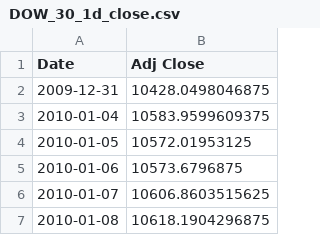
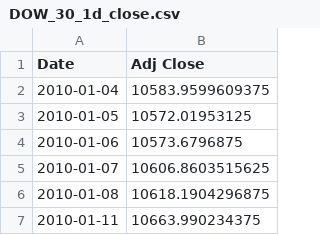
Before and after one commit to ruankie/frontier-rl, a CSV file: data/Indices/DOW_30_1d_close.csv, drawn as a sheet; only a part is shown; the shorter side is filled out with more unchanged rows; the diff names each change by its address in the sheet, - before the commit and + after, or states it on an @@ line.

Commit message:
updated yfinance, tables, and tested notebooks/data_preprocessor.ipynb and notebooks/get_index_data.ipynb - both working

```diff
--- a/data/Indices/DOW_30_1d_close.csv
+++ b/data/Indices/DOW_30_1d_close.csv
-row 2: 2009-12-31 | 10428.0498046875
```
Also changed, not shown: data/Indices/LA_40_1d_close.csv, data/Indices/NIK_25_1d_close.csv, 20 other files.
